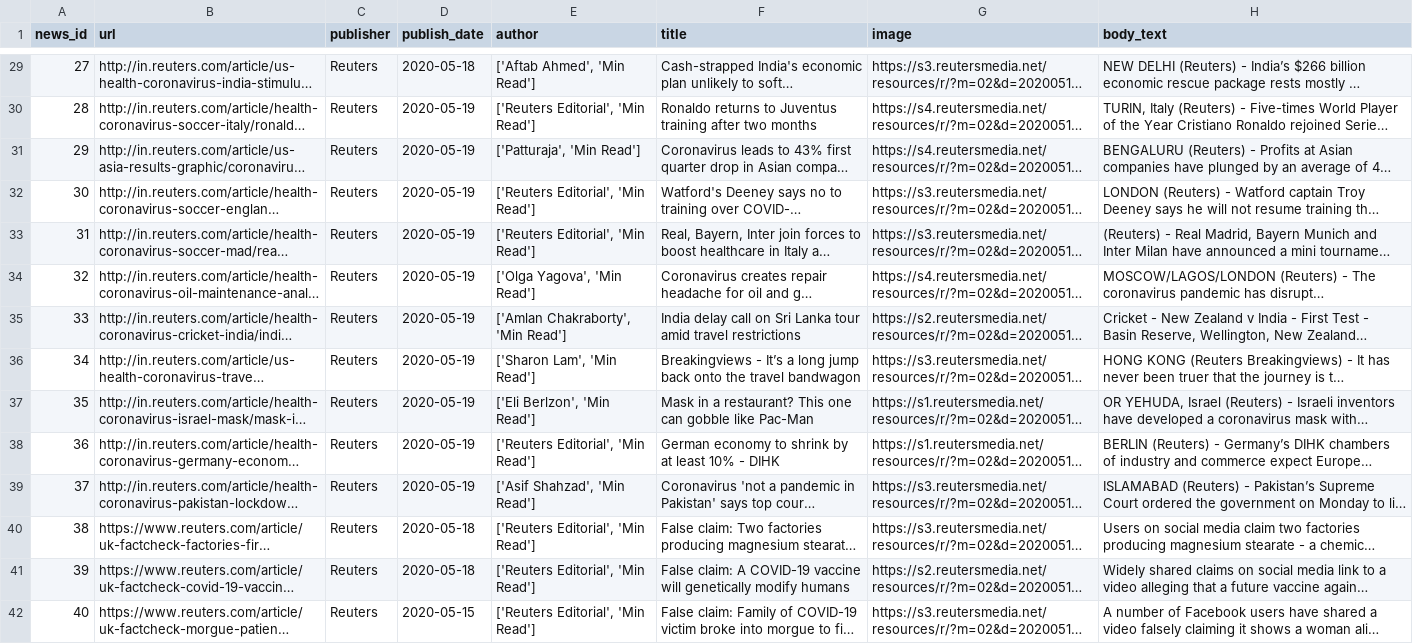
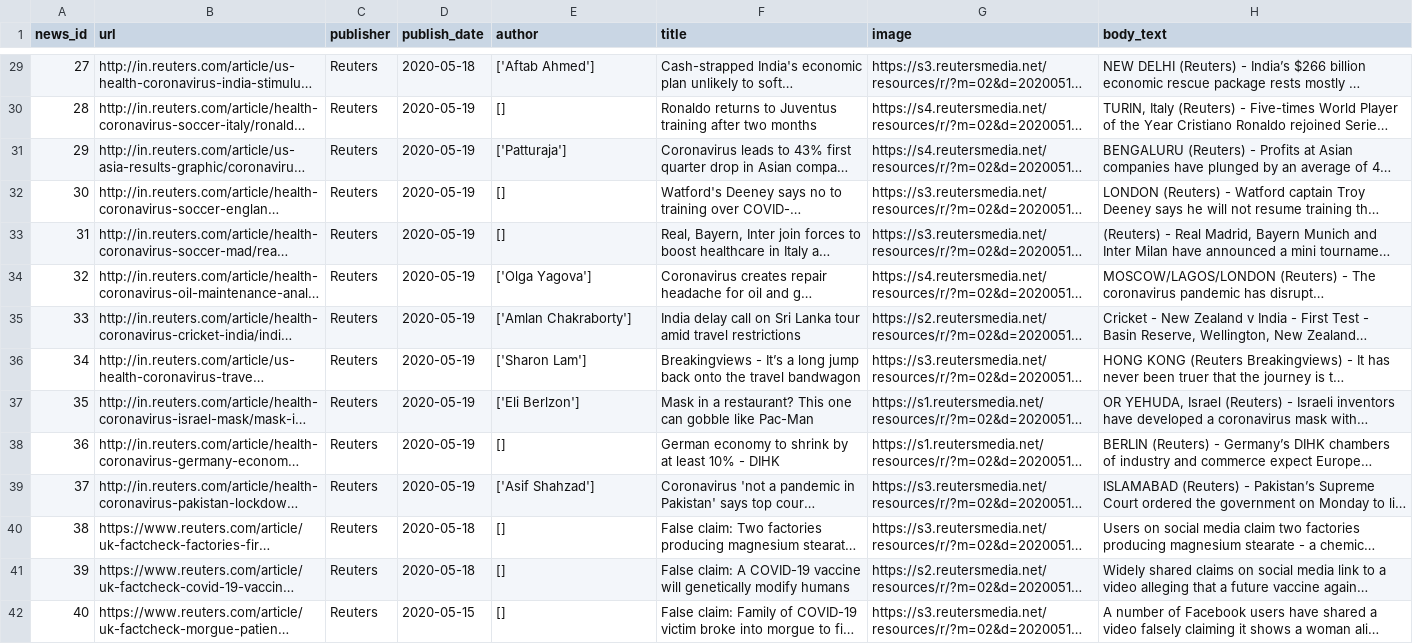
Before and after one commit to apurvamulay/ReCOVery, a CSV file: dataset/news-dataset-reuters.csv, drawn as a sheet; only a part is shown, gaps mark what is left out; long unchanged cells end in …; the diff covers the shown part only; the diff names each change by its address in the sheet, - before the commit and + after, or states it on an @@ line.

Commit message:
Fix authors issue

```diff
--- a/dataset/news-dataset-reuters.csv
+++ b/dataset/news-dataset-reuters.csv
-E29 (author): ['Aftab Ahmed', 'Min Read']
+E29 (author): ['Aftab Ahmed']
-E30 (author): ['Reuters Editorial', 'Min Read']
+E30 (author): []
-E31 (author): ['Patturaja', 'Min Read']
+E31 (author): ['Patturaja']
-E32:E33 (author): ['Reuters Editorial', 'Min Read']
+E32:E33 (author): []
-E34 (author): ['Olga Yagova', 'Min Read']
+E34 (author): ['Olga Yagova']
-E35 (author): ['Amlan Chakraborty', 'Min Read']
+E35 (author): ['Amlan Chakraborty']
-E36 (author): ['Sharon Lam', 'Min Read']
+E36 (author): ['Sharon Lam']
-E37 (author): ['Eli Berlzon', 'Min Read']
+E37 (author): ['Eli Berlzon']
-E38 (author): ['Reuters Editorial', 'Min Read']
+E38 (author): []
-E39 (author): ['Asif Shahzad', 'Min Read']
+E39 (author): ['Asif Shahzad']
-E40:E42 (author): ['Reuters Editorial', 'Min Read']
+E40:E42 (author): []
```
Also changed, not shown: 1 removed row, 47 edited cells and row numbers in column A elsewhere in this file.
